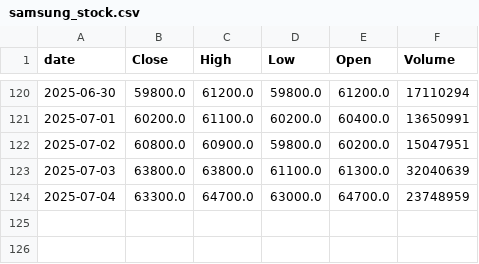
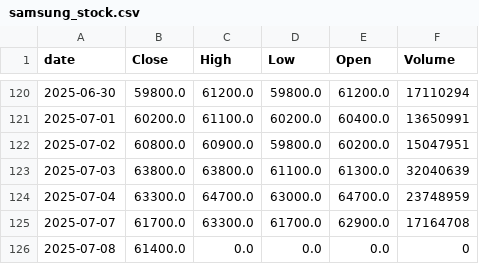
Before and after one commit to VidDureja/Stock-Sentiment-Predictor, a CSV file: samsung_stock.csv, drawn as a sheet; only a part is shown, gaps mark what is left out; the diff names each change by its address in the sheet, - before the commit and + after, or states it on an @@ line.

Commit message:
Update Samsung data and add new visualizations from latest pipeline run

```diff
--- a/samsung_stock.csv
+++ b/samsung_stock.csv
+row 125: 2025-07-07 | 61700.0 | 63300.0 | 61700.0 | 62900.0 | 17164708
+row 126: 2025-07-08 | 61400.0 | 0.0 | 0.0 | 0.0 | 0
```
Also changed, not shown: merged_data.csv, 3 other files.
